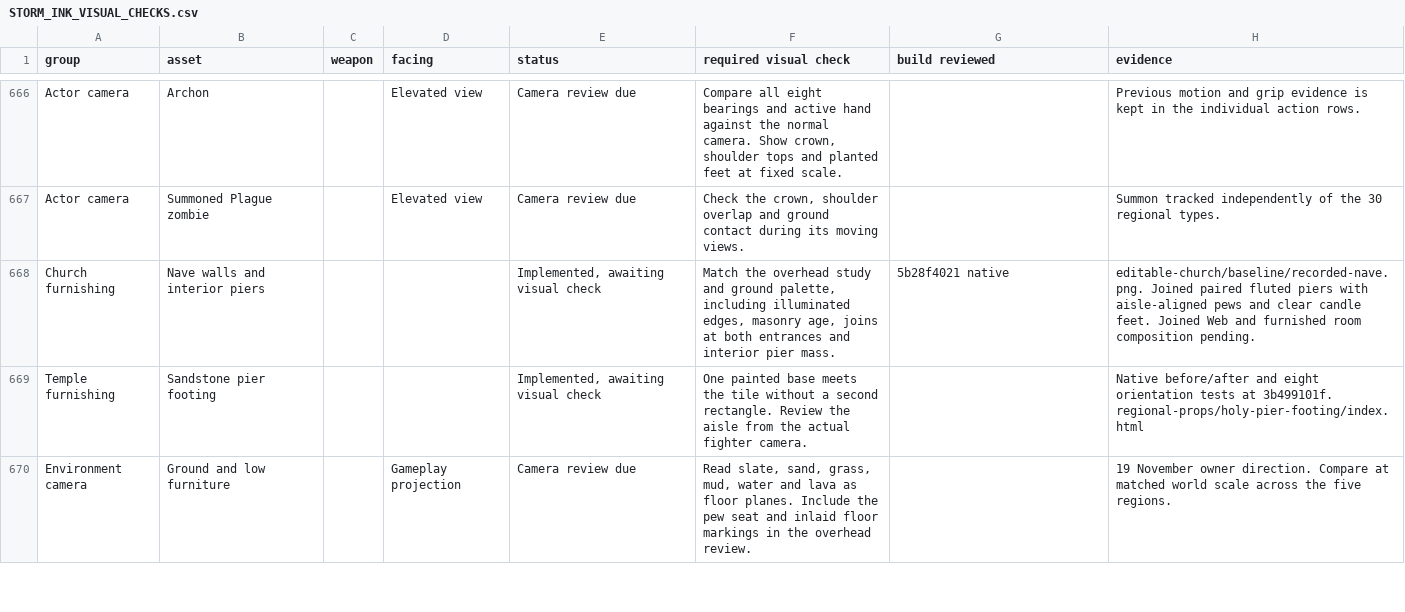
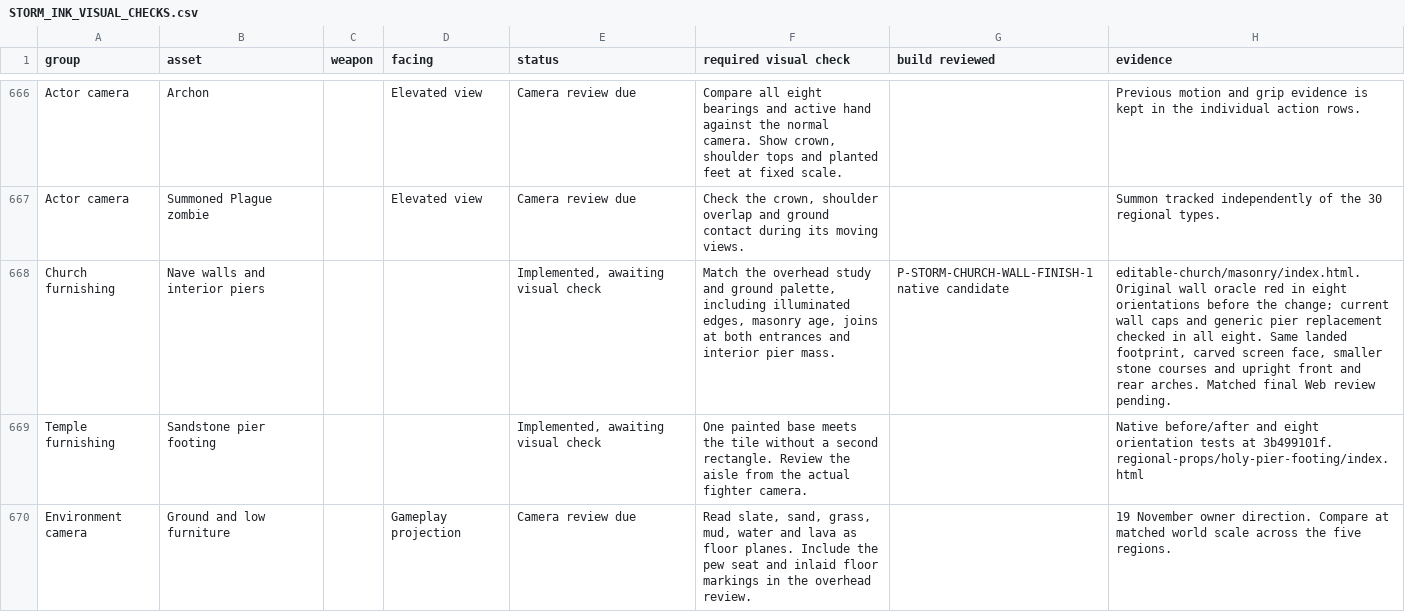
Before and after one commit to Nevanyte/RogueHalla, a CSV file: docs/art/STORM_INK_VISUAL_CHECKS.csv, drawn as a sheet; only a part is shown, gaps mark what is left out.

Commit message:
Dress the delivered nave wall cells with carved church masonry

```diff
--- a/docs/art/STORM_INK_VISUAL_CHECKS.csv
+++ b/docs/art/STORM_INK_VISUAL_CHECKS.csv
@@ -667,3 +667,3 @@ Actor camera,Archon,,Elevated view,Camera review due,"Compare all eight bearings
 Actor camera,Summoned Plague zombie,,Elevated view,Camera review due,"Check the crown, shoulder overlap and ground contact during its moving views.",,Summon tracked independently of the 30 regional types.
-Church furnishing,Nave walls and interior piers,,,"Implemented, awaiting visual check","Match the overhead study and ground palette, including illuminated edges, masonry age, joins at both entrances and interior pier mass.",5b28f4021 native,editable-church/baseline/recorded-nave.png. Joined paired fluted piers with aisle-aligned pews and clear candle feet. Joined Web and furnished room composition pending.
+Church furnishing,Nave walls and interior piers,,,"Implemented, awaiting visual check","Match the overhead study and ground palette, including illuminated edges, masonry age, joins at both entrances and interior pier mass.",P-STORM-CHURCH-WALL-FINISH-1 native candidate,"editable-church/masonry/index.html. Original wall oracle red in eight orientations before the change; current wall caps and generic pier replacement checked in all eight. Same landed footprint, carved screen face, smaller stone courses and upright front and rear arches. Matched final Web review pending."
 Temple furnishing,Sandstone pier footing,,,"Implemented, awaiting visual check",One painted base meets the tile without a second rectangle. Review the aisle from the actual fighter camera.,,Native before/after and eight orientation tests at 3b499101f. regional-props/holy-pier-footing/index.html
```
Also changed, not shown: 20 other files.
